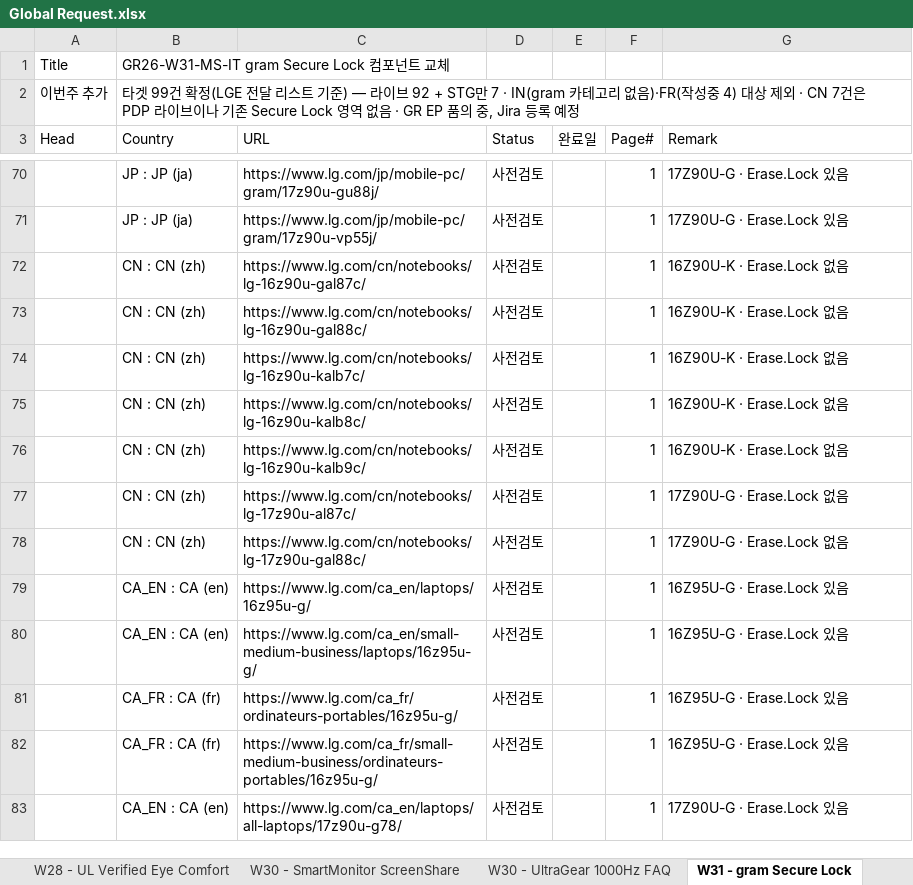
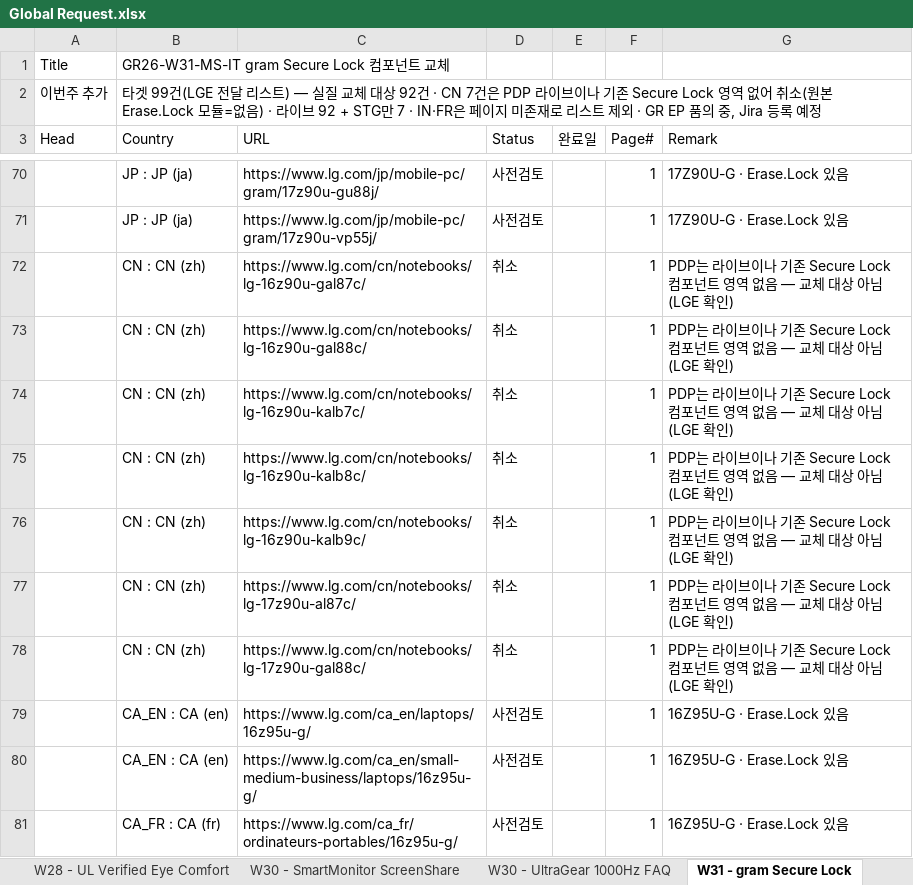
Before and after one commit to towdew/hs-dashboard, an Excel workbook: it/Global Request.xlsx, sheet W31 - gram Secure Lock, drawn as a sheet; only a part is shown, gaps mark what is left out; the shorter side is filled out with more unchanged rows; values as stored, in another font and other column widths than the file's, no borders; the diff names each change by its address in the sheet, - before the commit and + after, or states it on an @@ line.

```diff
--- a/it/Global Request.xlsx (sheet W31 - gram Secure Lock)
+++ b/it/Global Request.xlsx (sheet W31 - gram Secure Lock)
-B2 (Country): …겟 99건 확정(LGE 전달 리스트 기준) — 라이브 92 + STG만 7 · IN(gram 카테고리 없음)·FR(작성중 4) 대상 제외 · CN 7건은 PDP 라이브이나 기존 Secure Lock 영역 없음 · GR EP…
+B2 (Country): …겟 99건(LGE 전달 리스트) — 실질 교체 대상 92건 · CN 7건은 PDP 라이브이나 기존 Secure Lock 영역 없어 취소(원본 Erase.Lock 모듈=없음) · 라이브 92 + STG만 7 · IN·FR은 페이지 미존재로 리스트 제외 · GR EP…
-D72:D78 (Status): 사전검토
+D72:D78 (Status): 취소
-G72:G76 (Remark): 16Z90U-K · Erase.Lock 없음
+G72:G76 (Remark): PDP는 라이브이나 기존 Secure Lock 컴포넌트 영역 없음 — 교체 대상 아님(LGE 확인)
-G77:G78 (Remark): 17Z90U-G · Erase.Lock 없음
+G77:G78 (Remark): PDP는 라이브이나 기존 Secure Lock 컴포넌트 영역 없음 — 교체 대상 아님(LGE 확인)
```
Also changed, not shown: 1 other file.
